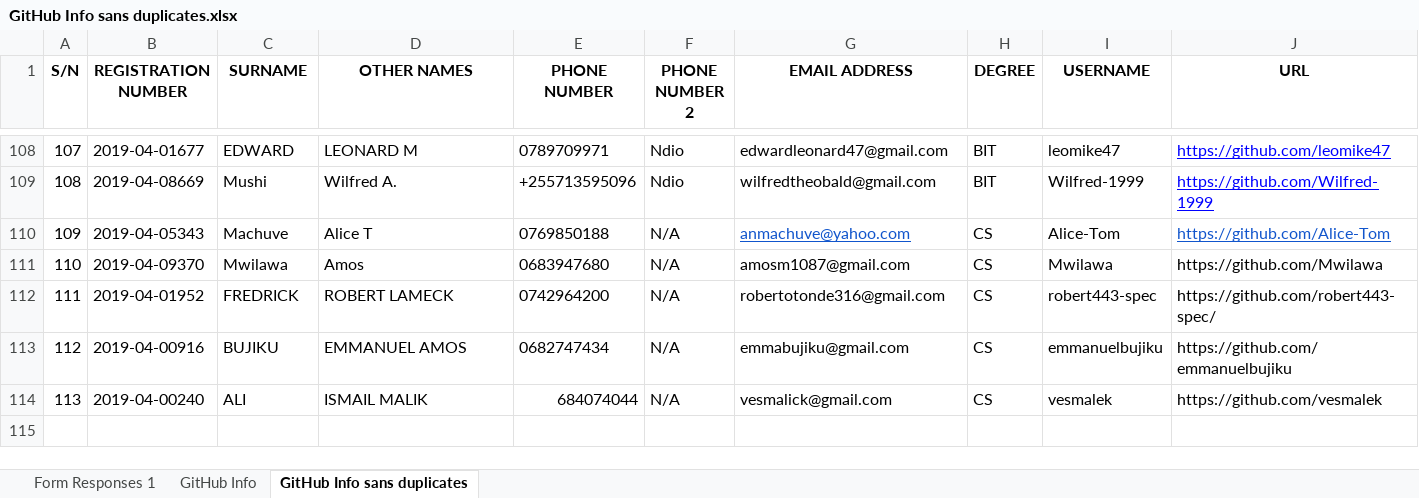
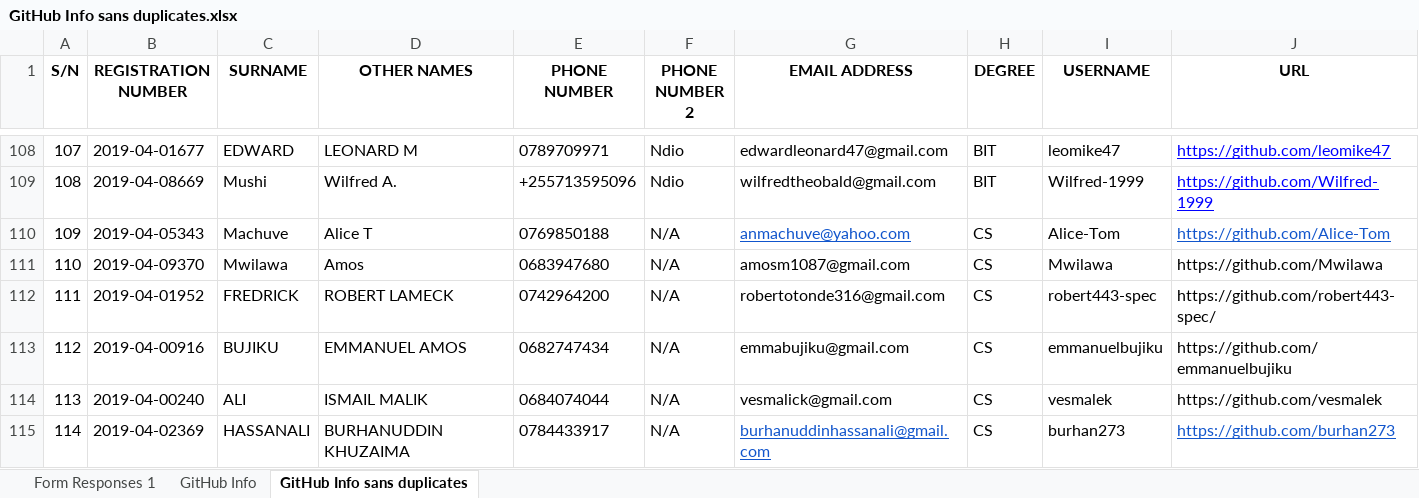
Before and after one commit to jlungo/staffcard, an Excel workbook: CS335/GitHub Info sans duplicates.xlsx, sheet GitHub Info sans duplicates, drawn as a sheet; only a part is shown, gaps mark what is left out; values as stored, in another font and other column widths than the file's, no borders; conditional formats not drawn; the diff names each change by its address in the sheet, - before the commit and + after, or states it on an @@ line.

```diff
--- a/CS335/GitHub Info sans duplicates.xlsx (sheet GitHub Info sans duplicates)
+++ b/CS335/GitHub Info sans duplicates.xlsx (sheet GitHub Info sans duplicates)
-E114 (PHONE NUMBER): 684074044
+E114 (PHONE NUMBER): 0684074044
+row 115: 114 | 2019-04-02369 | HASSANALI | BURHANUDDIN KHUZAIMA | 0784433917 | N/A | burhanuddinhassanali@gmail.com | CS | burhan273 | https://github.com/burhan273
```
Also changed, not shown: sheet GitHub Info.
